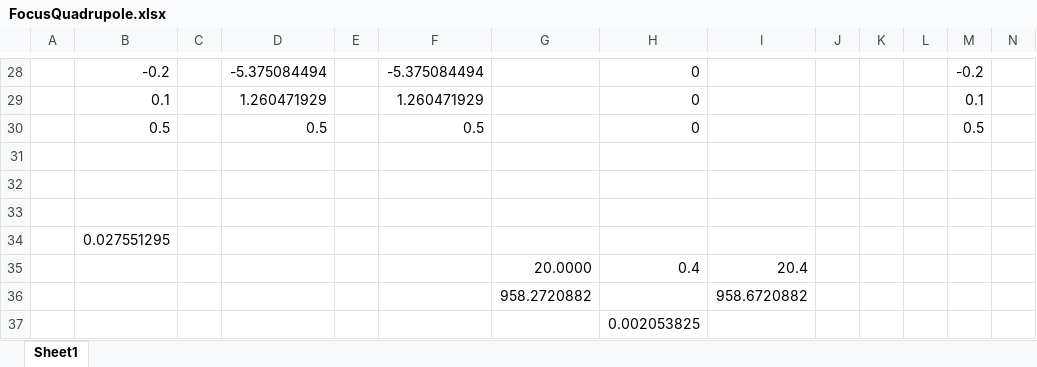
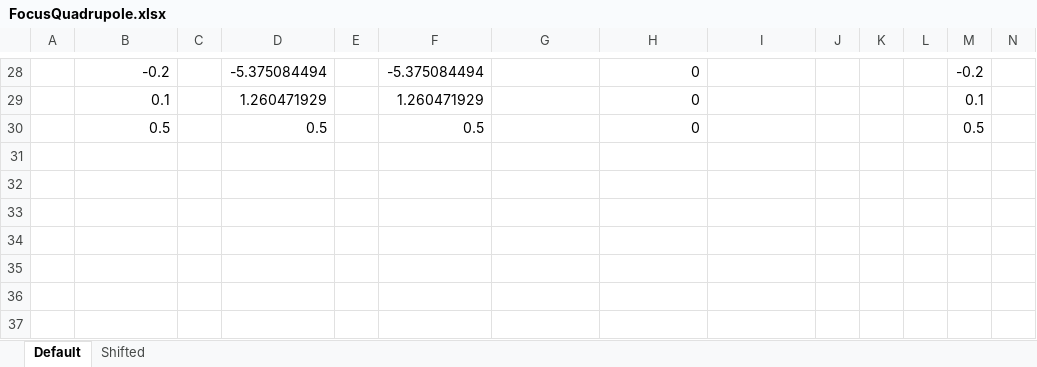
Before and after one commit to ImperialCollegeLondon/LhARAlinearOptics, an Excel workbook: 21-Spreads4Tests/FocusQuadrupole.xlsx, sheet Default, drawn as a sheet; only a part is shown, gaps mark what is left out; values as stored, in another font and other column widths than the file's, no borders; rows hold the shown columns only; the diff names each change by its address in the sheet, - before the commit and + after, or states it on an @@ line.

```diff
--- a/21-Spreads4Tests/FocusQuadrupole.xlsx (sheet Default)
+++ b/21-Spreads4Tests/FocusQuadrupole.xlsx (sheet Default)
-sheet tab: Sheet1
+sheet tab: Default
+sheet tab: Shifted
-row 31: (empty)
-row 32: (empty)
-row 33: (empty)
-row 34:  | 0.027551295
-row 35:  |  |  |  |  |  | 20.0000 | 0.4 | 20.4
-row 36:  |  |  |  |  |  | 958.2720882 |  | 958.6720882
-row 37:  |  |  |  |  |  |  | 0.002053825
```
Also changed, not shown: 21-Spreads4Tests/DefocusQuadrupole.xlsx, 8 other files.
